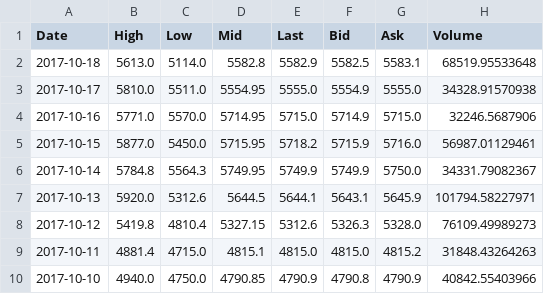
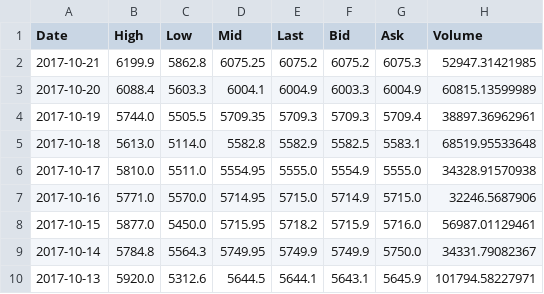
Before and after one commit to tchardin/Proem, a CSV file: API/data_csv/BITFINEX-BTCUSD.csv, drawn as a sheet; only a part is shown; the shorter side is filled out with more unchanged rows.

```diff
--- a/API/data_csv/BITFINEX-BTCUSD.csv
+++ b/API/data_csv/BITFINEX-BTCUSD.csv
@@ -1,2 +1,5 @@
 Date,High,Low,Mid,Last,Bid,Ask,Volume
+2017-10-21,6199.9,5862.8,6075.25,6075.2,6075.2,6075.3,52947.31421985
+2017-10-20,6088.4,5603.3,6004.1,6004.9,6003.3,6004.9,60815.13599989
+2017-10-19,5744.0,5505.5,5709.35,5709.3,5709.3,5709.4,38897.36962961
 2017-10-18,5613.0,5114.0,5582.8,5582.9,5582.5,5583.1,68519.95533648
```
Also changed, not shown: API/data_csv/BITFINEX-ETCUSD.csv, API/data_csv/BITFINEX-ETHUSD.csv, 35 other files.
